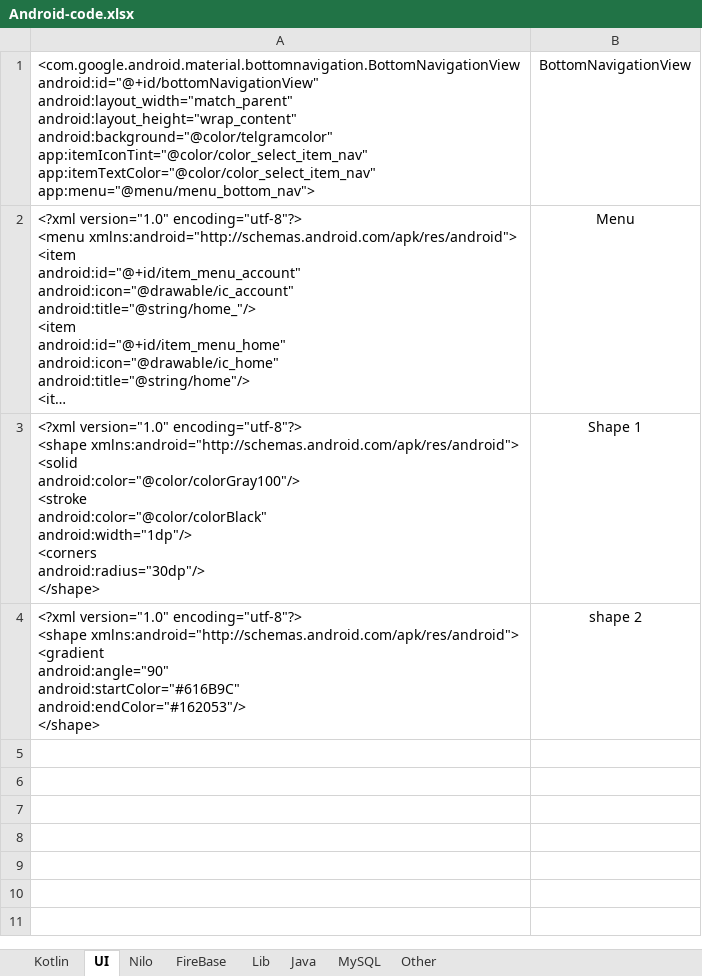
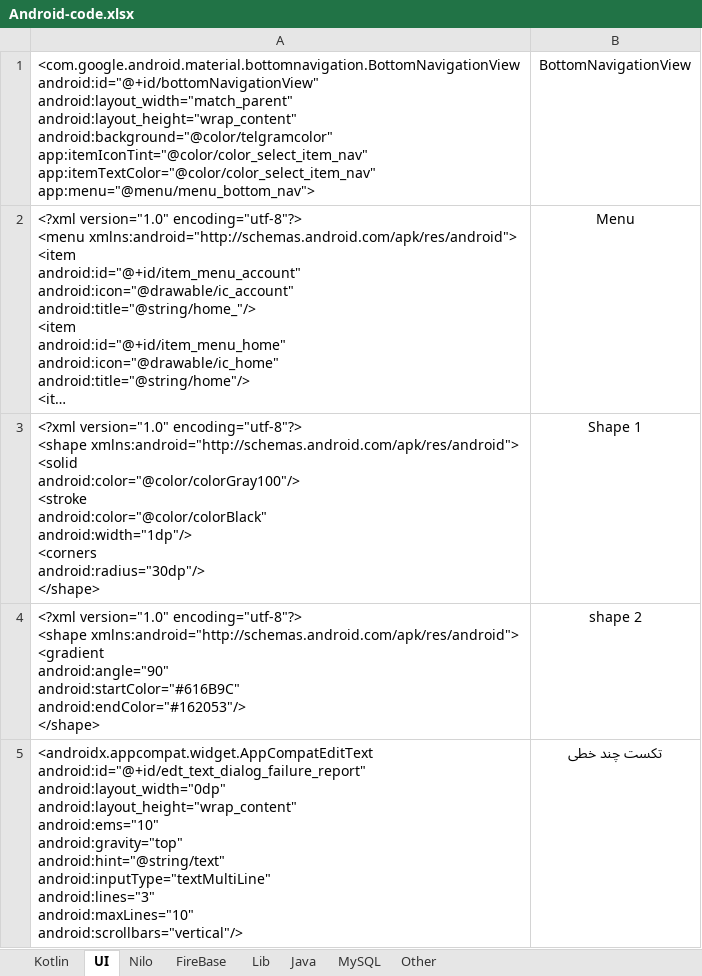
Before and after one commit to hassan-bagheri-java/AppShoping, an Excel workbook: Android-code.xlsx, sheet UI, drawn as a sheet; only a part is shown; long unchanged cells end in …; values as stored, in another font and other column widths than the file's, no borders; ↵ is a line break in a cell; the diff covers the shown part only; the diff names each change by its address in the sheet, - before the commit and + after, or states it on an @@ line.

```diff
--- a/Android-code.xlsx (sheet UI)
+++ b/Android-code.xlsx (sheet UI)
+row 5: <androidx.appcompat.widget.AppCompatEditText ↵ android:id="@+id/edt_text_dialog_failure_report" ↵ android:layout_width="0dp" ↵ android:layout_height="wrap_content" ↵ android:ems="10" ↵ android:gravity="top" ↵ android:hint="@string/text" ↵ android:inputType="textMultiLine" ↵ android:lines="3" ↵ android:maxLines="10" ↵ android:scrollbars="vertical"/> | تکست چند خطی
```
Also changed, not shown: 1 added row elsewhere in this sheet, sheet Kotlin, 1 other file.
